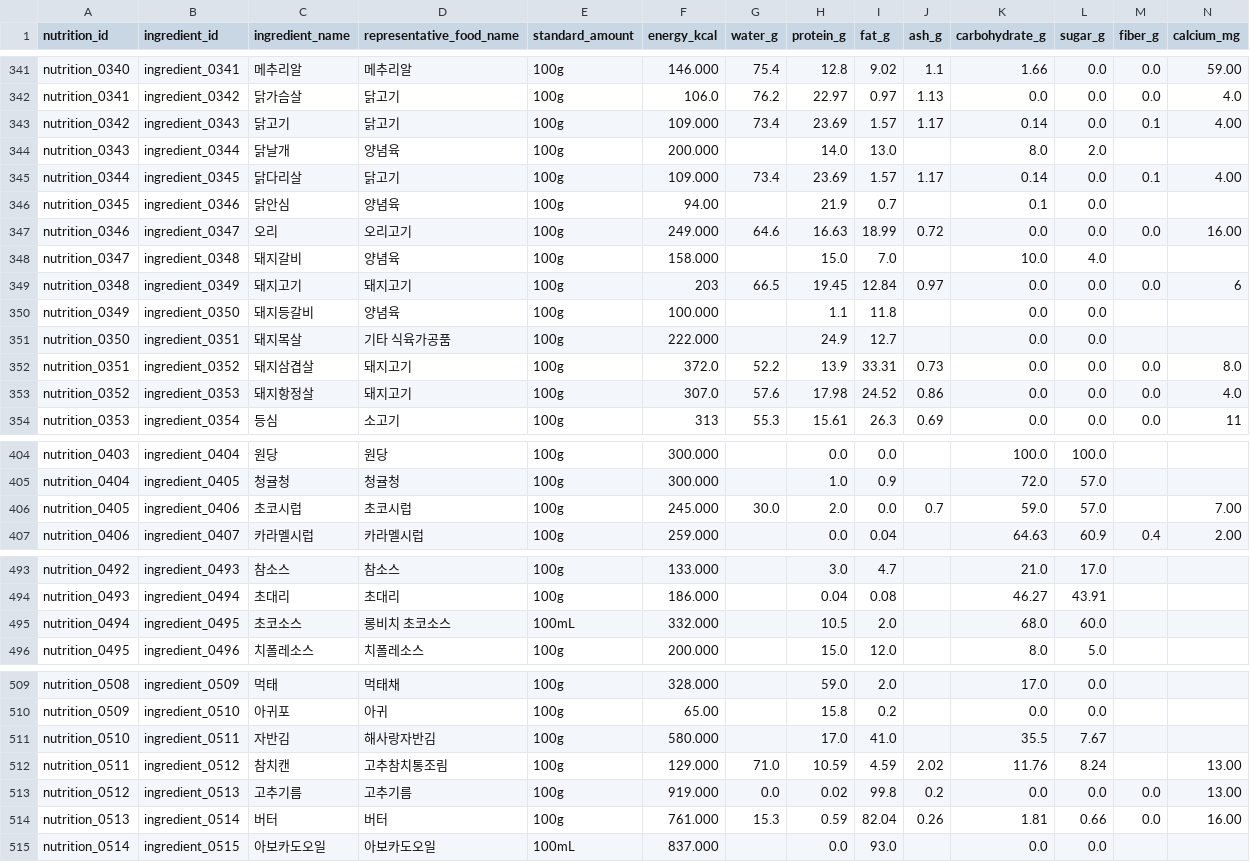
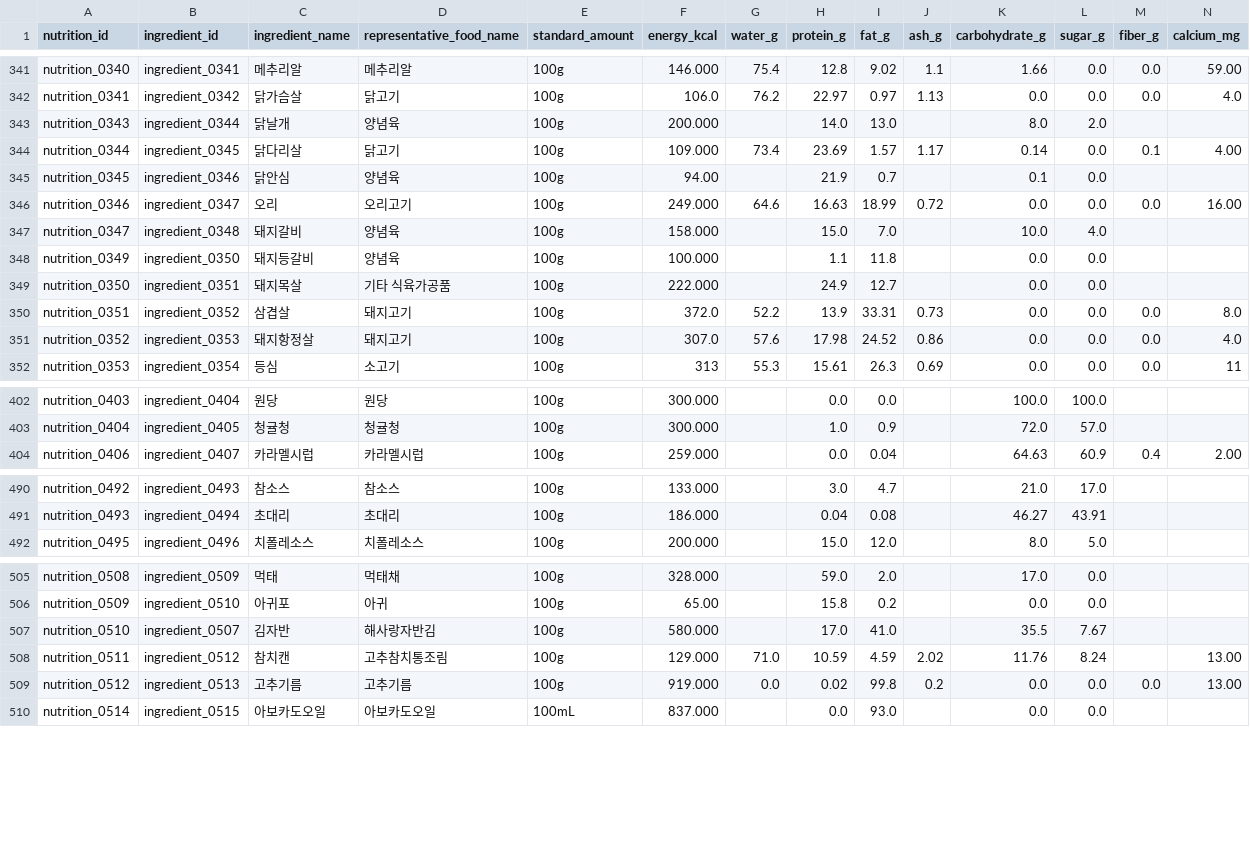
Before and after one commit to SKNETWORKS-FAMILY-AICAMP/SKN27-FINAL-1Team, a CSV file: storage/processed/food_guide/nodes_nutrition.csv, drawn as a sheet; only a part is shown, gaps mark what is left out; removed rows and columns are numbered as before the commit, all else as after; rows hold the shown columns only; the diff covers the shown part only; the diff names each change by its address in the sheet, - before the commit and + after, or states it on an @@ line.

```diff
--- a/storage/processed/food_guide/nodes_nutrition.csv
+++ b/storage/processed/food_guide/nodes_nutrition.csv
-row 343: nutrition_0342 | ingredient_0343 | 닭고기 | 닭고기 | 100g | 109.000 | 73.4 | 23.69 | 1.57 | 1.17 | 0.14 | 0.0 | 0.1 | 4.00
-row 349: nutrition_0348 | ingredient_0349 | 돼지고기 | 돼지고기 | 100g | 203 | 66.5 | 19.45 | 12.84 | 0.97 | 0.0 | 0.0 | 0.0 | 6
-C350 (ingredient_name): 돼지삼겹살
+C350 (ingredient_name): 삼겹살
-row 406: nutrition_0405 | ingredient_0406 | 초코시럽 | 초코시럽 | 100g | 245.000 | 30.0 | 2.0 | 0.0 | 0.7 | 59.0 | 57.0 |  | 7.00
-row 495: nutrition_0494 | ingredient_0495 | 초코소스 | 롱비치 초코소스 | 100mL | 332.000 |  | 10.5 | 2.0 |  | 68.0 | 60.0
-B507 (ingredient_id): ingredient_0511
+B507 (ingredient_id): ingredient_0507
-C507 (ingredient_name): 자반김
+C507 (ingredient_name): 김자반
-row 514: nutrition_0513 | ingredient_0514 | 버터 | 버터 | 100g | 761.000 | 15.3 | 0.59 | 82.04 | 0.26 | 1.81 | 0.66 | 0.0 | 16.00
```
Also changed, not shown: 72 edited cells elsewhere in this file, storage/processed/food_guide/nodes_guide.csv, storage/processed/food_guide/nodes_ingredient.csv, 12 other files.
